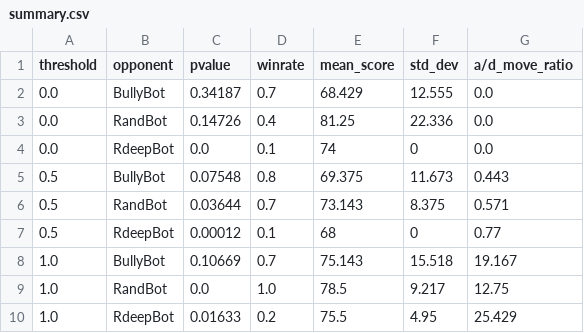
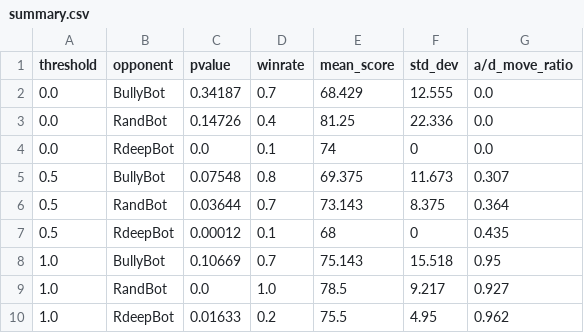
Before and after one commit to ItsDiamondblade/schnapsen, a CSV file: data/summary.csv, drawn as a sheet.

Commit message:
changed move_ratio algorithm

```diff
--- a/data/summary.csv
+++ b/data/summary.csv
@@ -4,7 +4,7 @@ threshold,opponent,pvalue,winrate,mean_score,std_dev,a/d_move_ratio
 0.0,RdeepBot,0.0,0.1,74,0,0.0
-0.5,BullyBot,0.07548,0.8,69.375,11.673,0.443
-0.5,RandBot,0.03644,0.7,73.143,8.375,0.571
-0.5,RdeepBot,0.00012,0.1,68,0,0.77
-1.0,BullyBot,0.10669,0.7,75.143,15.518,19.167
-1.0,RandBot,0.0,1.0,78.5,9.217,12.75
-1.0,RdeepBot,0.01633,0.2,75.5,4.95,25.429
+0.5,BullyBot,0.07548,0.8,69.375,11.673,0.307
+0.5,RandBot,0.03644,0.7,73.143,8.375,0.364
+0.5,RdeepBot,0.00012,0.1,68,0,0.435
+1.0,BullyBot,0.10669,0.7,75.143,15.518,0.95
+1.0,RandBot,0.0,1.0,78.5,9.217,0.927
+1.0,RdeepBot,0.01633,0.2,75.5,4.95,0.962
```
Also changed, not shown: 1 other file.
